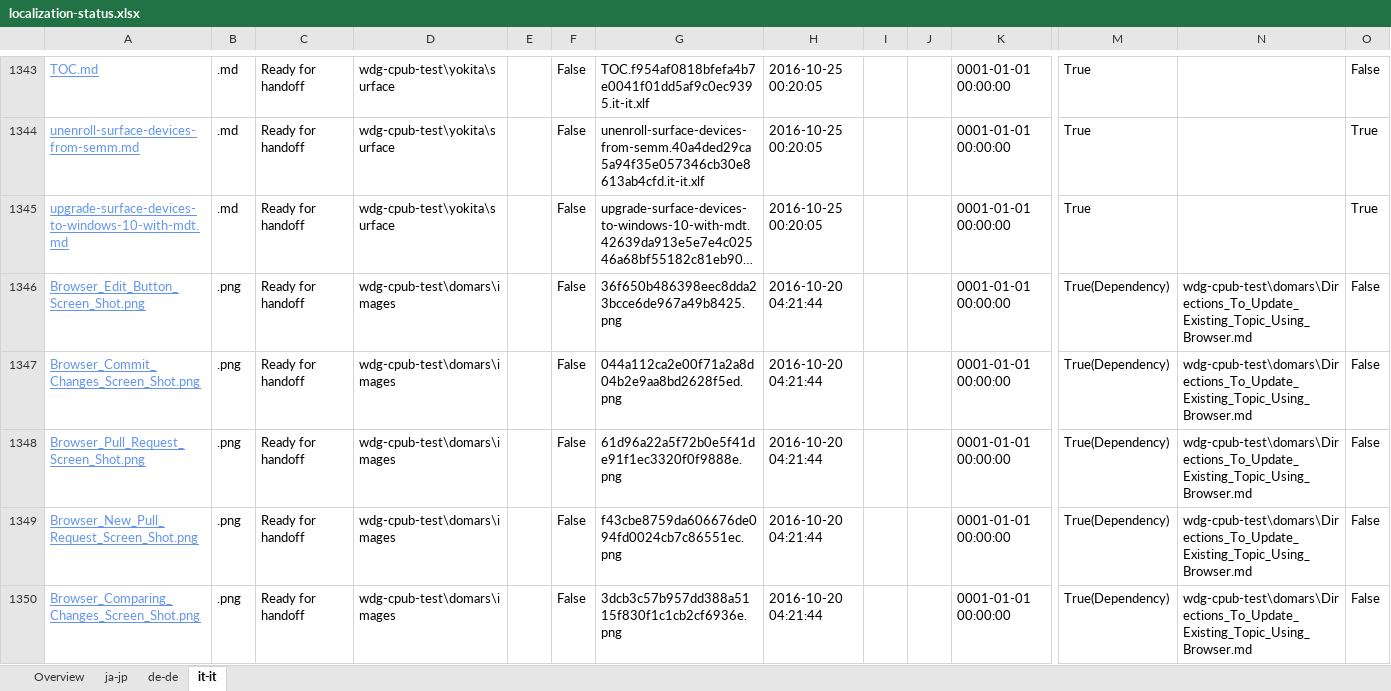
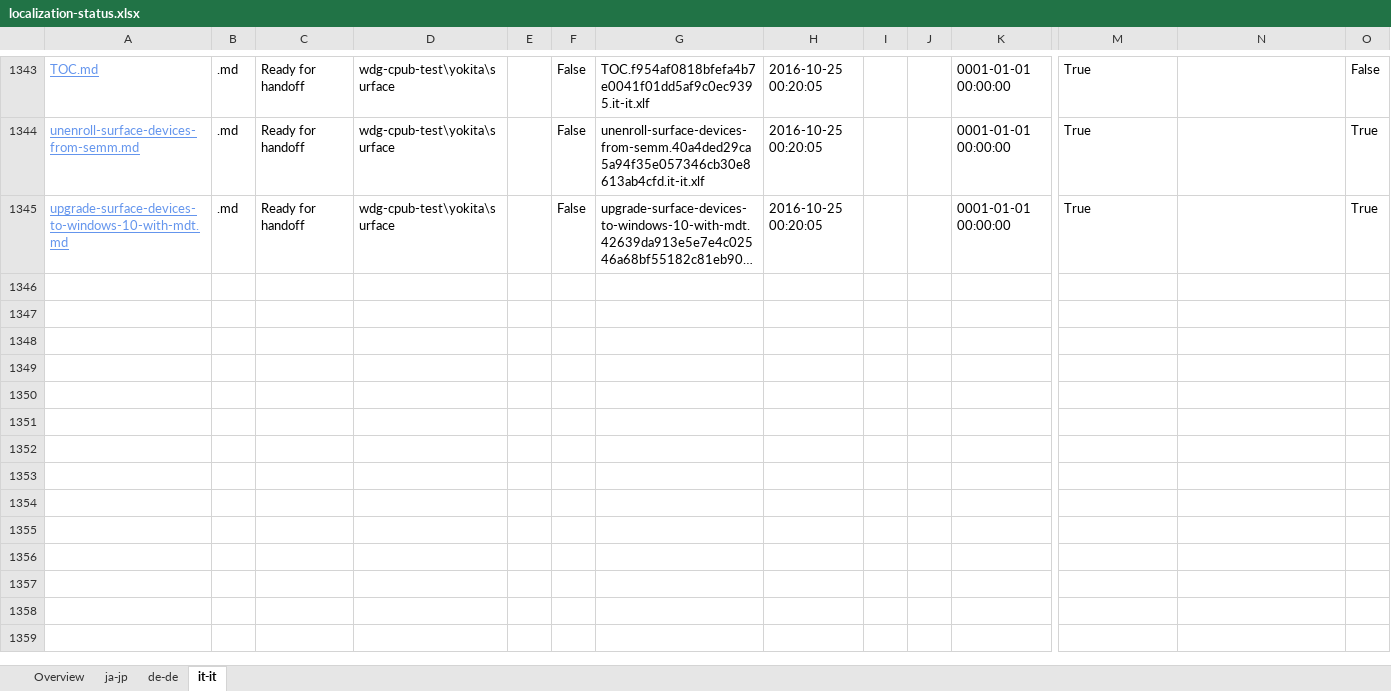
Before and after one commit to OpenLocalizationOrg/wdg-cpub-handback-test, an Excel workbook: ol-handback/OpenLocalizationOrg/wdg-cpub-test/master/localization-status.xlsx, sheet it-it, drawn as a sheet; only a part is shown, gaps mark what is left out; long unchanged cells end in …; values as stored, in another font and other column widths than the file's, no borders; table styles not drawn; rows hold the shown columns only; the diff covers the shown part only; the diff names each change by its address in the sheet, - before the commit and + after, or states it on an @@ line.

```diff
--- a/ol-handback/OpenLocalizationOrg/wdg-cpub-test/master/localization-status.xlsx (sheet it-it)
+++ b/ol-handback/OpenLocalizationOrg/wdg-cpub-test/master/localization-status.xlsx (sheet it-it)
-row 1346: Browser_Edit_Button_Screen_Shot.png | .png | Ready for handoff | wdg-cpub-test\domars\images |  | False | 36f650b486398eec8dda23bcce6de967a49b8425.png | 2016-10-20 04:21:44 |  |  | 0001-01-01 00:00:00 | True(Dependency) | wdg-cpub-test\domars\Directions_To_Update_Existing_Topic_Using_Browser.md | False
-row 1347: Browser_Commit_Changes_Screen_Shot.png | .png | Ready for handoff | wdg-cpub-test\domars\images |  | False | 044a112ca2e00f71a2a8d04b2e9aa8bd2628f5ed.png | 2016-10-20 04:21:44 |  |  | 0001-01-01 00:00:00 | True(Dependency) | wdg-cpub-test\domars\Directions_To_Update_Existing_Topic_Using_Browser.md | False
-row 1348: Browser_Pull_Request_Screen_Shot.png | .png | Ready for handoff | wdg-cpub-test\domars\images |  | False | 61d96a22a5f72b0e5f41de91f1ec3320f0f9888e.png | 2016-10-20 04:21:44 |  |  | 0001-01-01 00:00:00 | True(Dependency) | wdg-cpub-test\domars\Directions_To_Update_Existing_Topic_Using_Browser.md | False
-row 1349: Browser_New_Pull_Request_Screen_Shot.png | .png | Ready for handoff | wdg-cpub-test\domars\images |  | False | f43cbe8759da606676de094fd0024cb7c86551ec.png | 2016-10-20 04:21:44 |  |  | 0001-01-01 00:00:00 | True(Dependency) | wdg-cpub-test\domars\Directions_To_Update_Existing_Topic_Using_Browser.md | False
-row 1350: Browser_Comparing_Changes_Screen_Shot.png | .png | Ready for handoff | wdg-cpub-test\domars\images |  | False | 3dcb3c57b957dd388a5115f830f1c1cb2cf6936e.png | 2016-10-20 04:21:44 |  |  | 0001-01-01 00:00:00 | True(Dependency) | wdg-cpub-test\domars\Directions_To_Update_Existing_Topic_Using_Browser.md | False
```
Also changed, not shown: 111 removed rows elsewhere in this sheet, sheet de-de, sheet ja-jp, sheet Overview.
